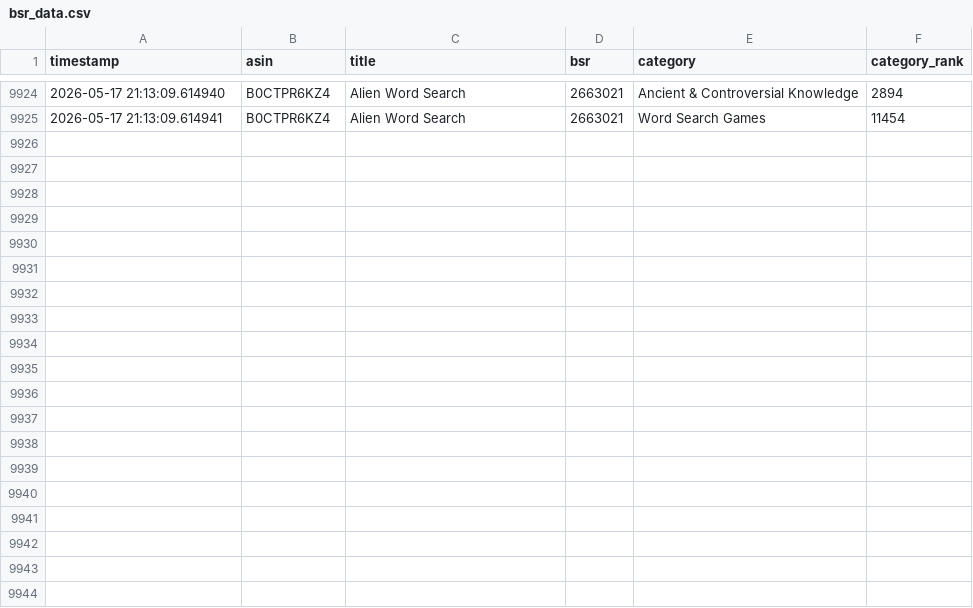
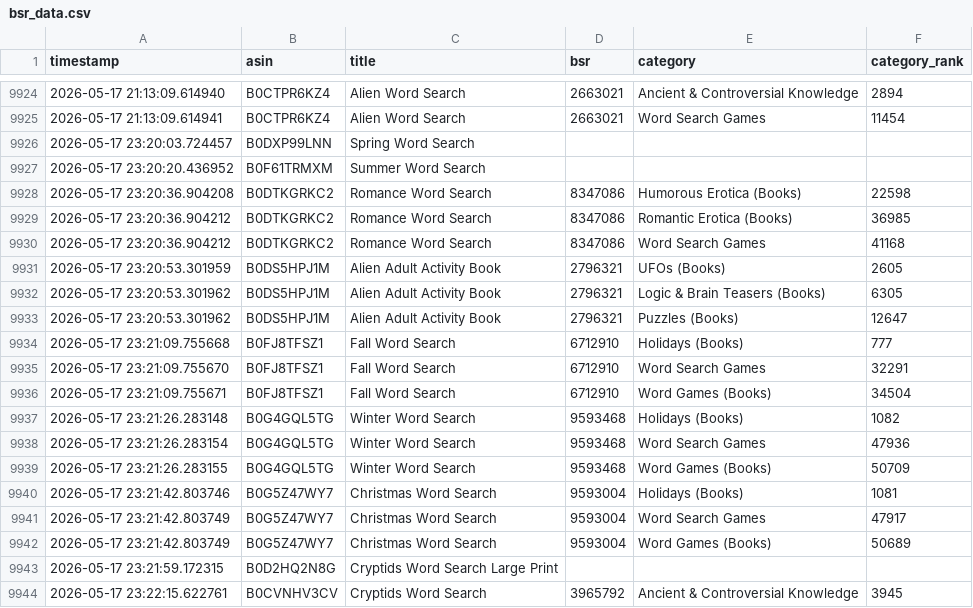
Before and after one commit to minoh79/kdp-bsr-tracker, a CSV file: bsr_data.csv, drawn as a sheet; only a part is shown, gaps mark what is left out; the diff covers the shown part only; the diff names each change by its address in the sheet, - before the commit and + after, or states it on an @@ line.

```diff
--- a/bsr_data.csv
+++ b/bsr_data.csv
+row 9926: 2026-05-17 23:20:03.724457 | B0DXP99LNN | Spring Word Search
+row 9927: 2026-05-17 23:20:20.436952 | B0F61TRMXM | Summer Word Search
+row 9928: 2026-05-17 23:20:36.904208 | B0DTKGRKC2 | Romance Word Search | 8347086 | Humorous Erotica (Books) | 22598
+row 9929: 2026-05-17 23:20:36.904212 | B0DTKGRKC2 | Romance Word Search | 8347086 | Romantic Erotica (Books) | 36985
+row 9930: 2026-05-17 23:20:36.904212 | B0DTKGRKC2 | Romance Word Search | 8347086 | Word Search Games | 41168
+row 9931: 2026-05-17 23:20:53.301959 | B0DS5HPJ1M | Alien Adult Activity Book | 2796321 | UFOs (Books) | 2605
+row 9932: 2026-05-17 23:20:53.301962 | B0DS5HPJ1M | Alien Adult Activity Book | 2796321 | Logic & Brain Teasers (Books) | 6305
+row 9933: 2026-05-17 23:20:53.301962 | B0DS5HPJ1M | Alien Adult Activity Book | 2796321 | Puzzles (Books) | 12647
+row 9934: 2026-05-17 23:21:09.755668 | B0FJ8TFSZ1 | Fall Word Search | 6712910 | Holidays (Books) | 777
+row 9935: 2026-05-17 23:21:09.755670 | B0FJ8TFSZ1 | Fall Word Search | 6712910 | Word Search Games | 32291
+row 9936: 2026-05-17 23:21:09.755671 | B0FJ8TFSZ1 | Fall Word Search | 6712910 | Word Games (Books) | 34504
+row 9937: 2026-05-17 23:21:26.283148 | B0G4GQL5TG | Winter Word Search | 9593468 | Holidays (Books) | 1082
+row 9938: 2026-05-17 23:21:26.283154 | B0G4GQL5TG | Winter Word Search | 9593468 | Word Search Games | 47936
+row 9939: 2026-05-17 23:21:26.283155 | B0G4GQL5TG | Winter Word Search | 9593468 | Word Games (Books) | 50709
+row 9940: 2026-05-17 23:21:42.803746 | B0G5Z47WY7 | Christmas Word Search | 9593004 | Holidays (Books) | 1081
+row 9941: 2026-05-17 23:21:42.803749 | B0G5Z47WY7 | Christmas Word Search | 9593004 | Word Search Games | 47917
+row 9942: 2026-05-17 23:21:42.803749 | B0G5Z47WY7 | Christmas Word Search | 9593004 | Word Games (Books) | 50689
+row 9943: 2026-05-17 23:21:59.172315 | B0D2HQ2N8G | Cryptids Word Search Large Print
+row 9944: 2026-05-17 23:22:15.622761 | B0CVNHV3CV | Cryptids Word Search | 3965792 | Ancient & Controversial Knowledge | 3945
```
Also changed, not shown: 14 added rows elsewhere in this file.
